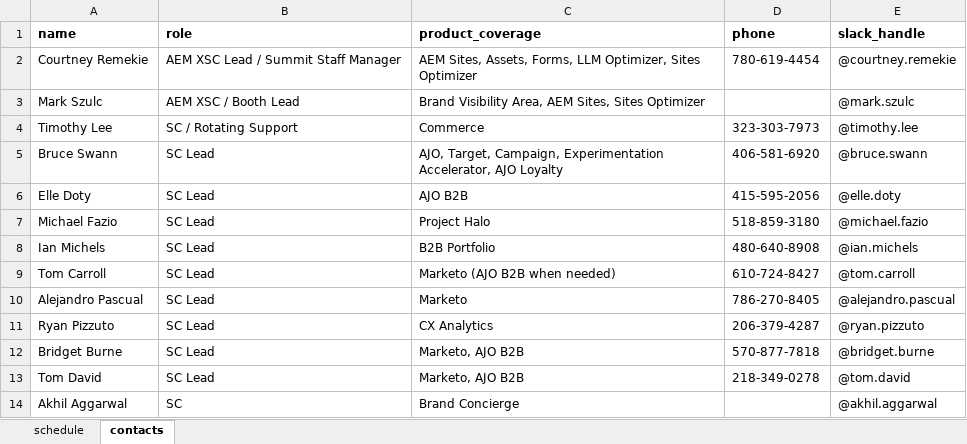
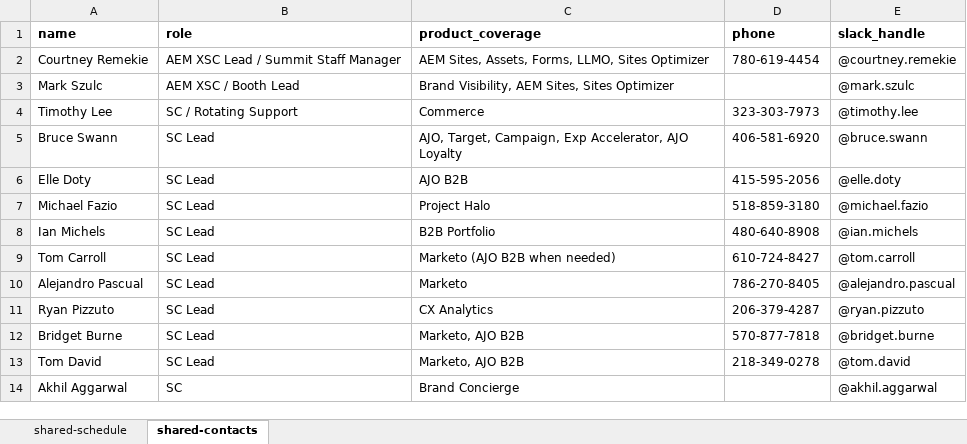
Before and after one commit to AEMXSC/XSCTeamSite, an Excel workbook: summit/schedule-data.xlsx, sheet shared-contacts, drawn as a sheet; values as stored, in another font and other column widths than the file's, no borders; the diff names each change by its address in the sheet, - before the commit and + after, or states it on an @@ line.

Commit message:
chore(summit): update schedule data — v4 Final (210 rows)

```diff
--- a/summit/schedule-data.xlsx (sheet shared-contacts)
+++ b/summit/schedule-data.xlsx (sheet shared-contacts)
-sheet tab: schedule
+sheet tab: shared-schedule
-sheet tab: contacts
+sheet tab: shared-contacts
-C2 (product_coverage): …Assets, Forms, LLM Optimizer, Sites Optimizer
+C2 (product_coverage): …Assets, Forms, LLMO, Sites Optimizer
-C3 (product_coverage): Brand Visibility Area, AEM Sites,…
+C3 (product_coverage): Brand Visibility, AEM Sites,…
-C5 (product_coverage): …Target, Campaign, Experimentation Accelerator, AJO…
+C5 (product_coverage): …Target, Campaign, Exp Accelerator, AJO…
```
Also changed, not shown: sheet shared-schedule, 2 other files.
